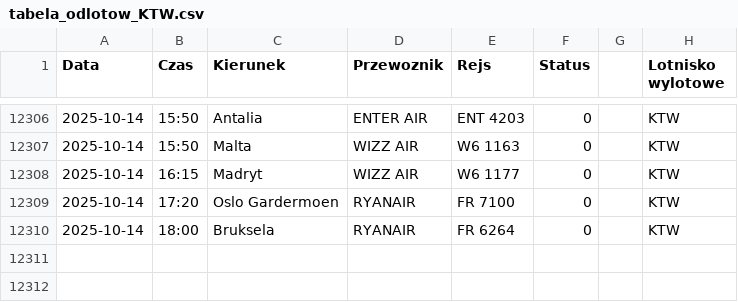
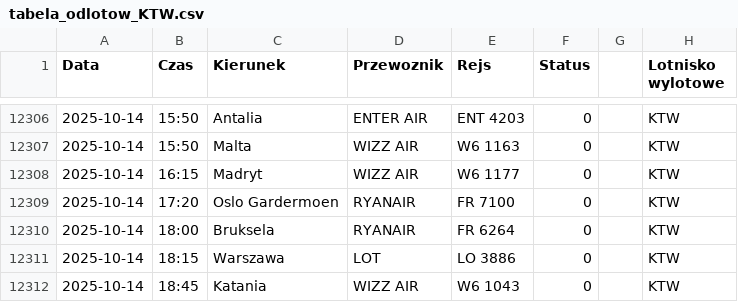
Before and after one commit to dariazielinska/departures-scraper, a CSV file: scraper/scraper_output/tabela_odlotow_KTW.csv, drawn as a sheet; only a part is shown, gaps mark what is left out.

```diff
--- a/scraper/scraper_output/tabela_odlotow_KTW.csv
+++ b/scraper/scraper_output/tabela_odlotow_KTW.csv
@@ -12310 +12310,3 @@ Data;Czas;Kierunek;Przewoznik;Rejs;Status;;Lotnisko wylotowe
 2025-10-14;18:00;Bruksela;RYANAIR;FR 6264;0;;"KTW"
+2025-10-14;18:15;Warszawa;LOT;LO 3886;0;;"KTW"
+2025-10-14;18:45;Katania;WIZZ AIR;W6 1043;0;;"KTW"
```
Also changed, not shown: scraper/scraper_output/tabela_odlotow_GDN.csv, 1 other file.
